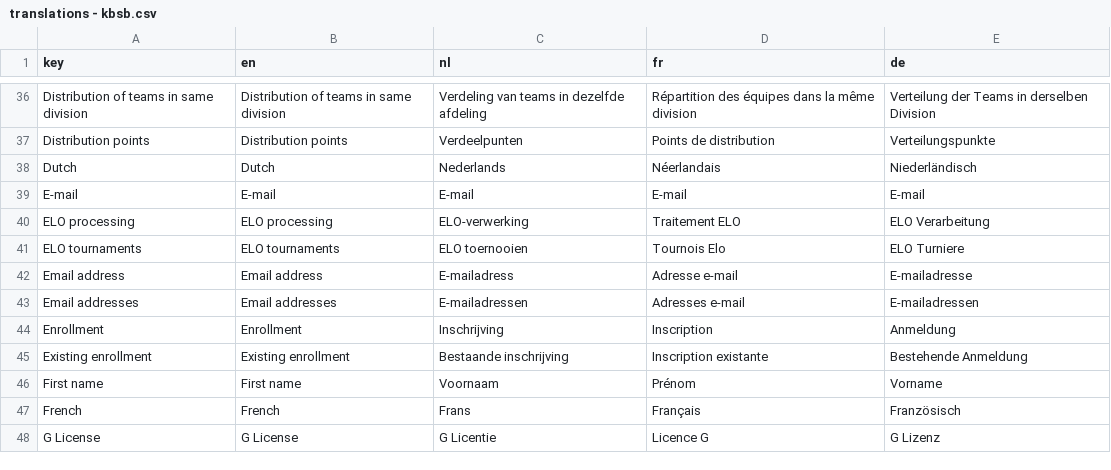
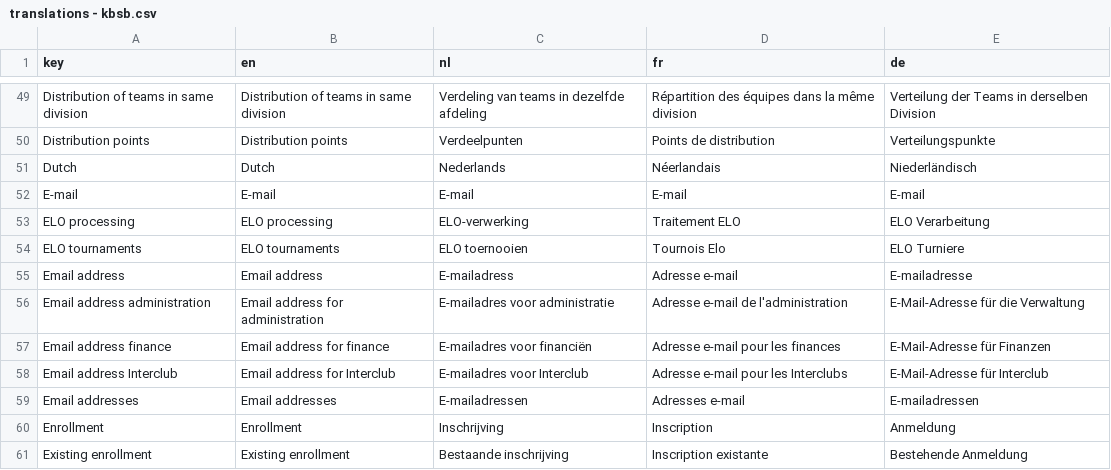
Before and after one commit to FRBE-KBSB-KSB/kbsb, a CSV file: share/data/translations - kbsb.csv, drawn as a sheet; only a part is shown, gaps mark what is left out; the shorter side is filled out with more unchanged rows; the diff covers the shown part only.

```diff
--- a/share/data/translations - kbsb.csv
+++ b/share/data/translations - kbsb.csv
@@ -51,2 +64,5 @@ ELO tournaments,ELO tournaments,ELO toernooien,Tournois Elo,ELO Turniere
 Email address,Email address,E-mailadress,Adresse e-mail,E-mailadresse
+Email address administration,Email address for administration,E-mailadres voor administratie,Adresse e-mail de l'administration,E-Mail-Adresse für die Verwaltung
+Email address finance,Email address for finance,E-mailadres voor financiën,Adresse e-mail pour les finances,E-Mail-Adresse für Finanzen
+Email address Interclub,Email address for Interclub,E-mailadres voor Interclub,Adresse e-mail pour les Interclubs,E-Mail-Adresse für Interclub
 Email addresses,Email addresses,E-mailadressen,Adresses e-mail,E-mailadressen
```
Also changed, not shown: 36 added rows elsewhere in this file, 10 other files.
